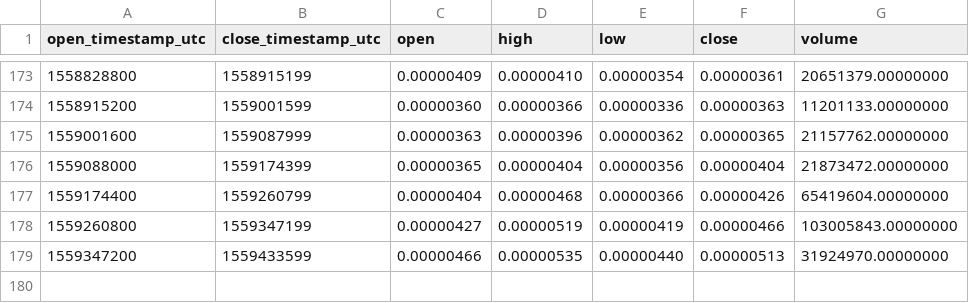
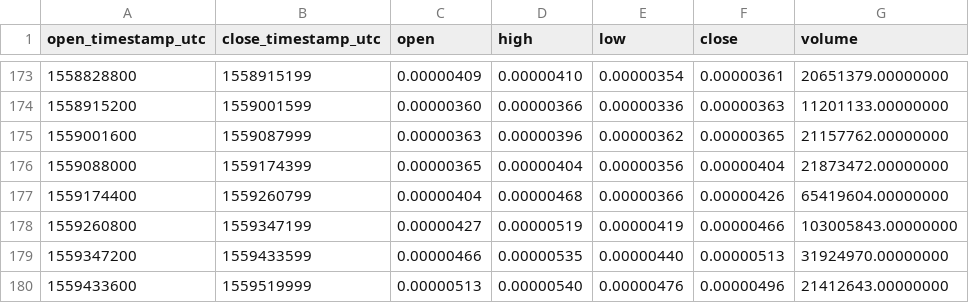
Before and after one commit to cryptobigbro/binance-RENBTC, a CSV file: binance-RENBTC-1d.csv, drawn as a sheet; only a part is shown, gaps mark what is left out.

```diff
--- a/binance-RENBTC-1d.csv
+++ b/binance-RENBTC-1d.csv
@@ -179 +179,2 @@ open_timestamp_utc,close_timestamp_utc,open,high,low,close,volume
 1559347200,1559433599,0.00000466,0.00000535,0.00000440,0.00000513,31924970.00000000
+1559433600,1559519999,0.00000513,0.00000540,0.00000476,0.00000496,21412643.00000000
```
Also changed, not shown: binance-RENBTC-1h.csv.
